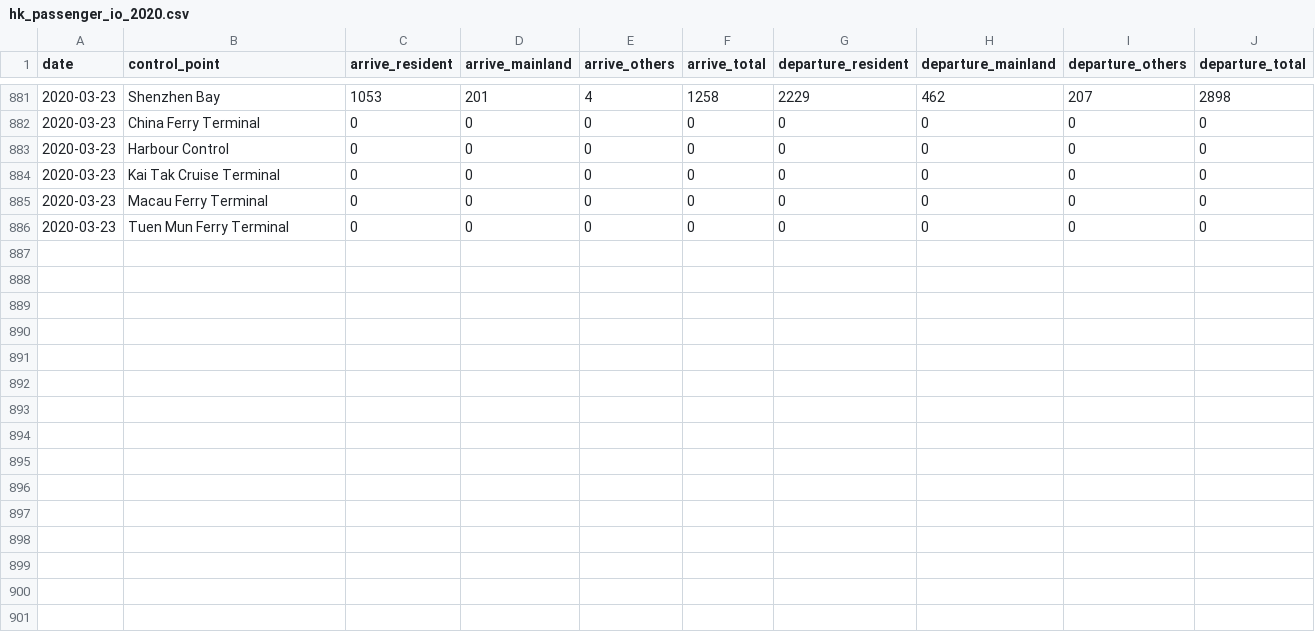
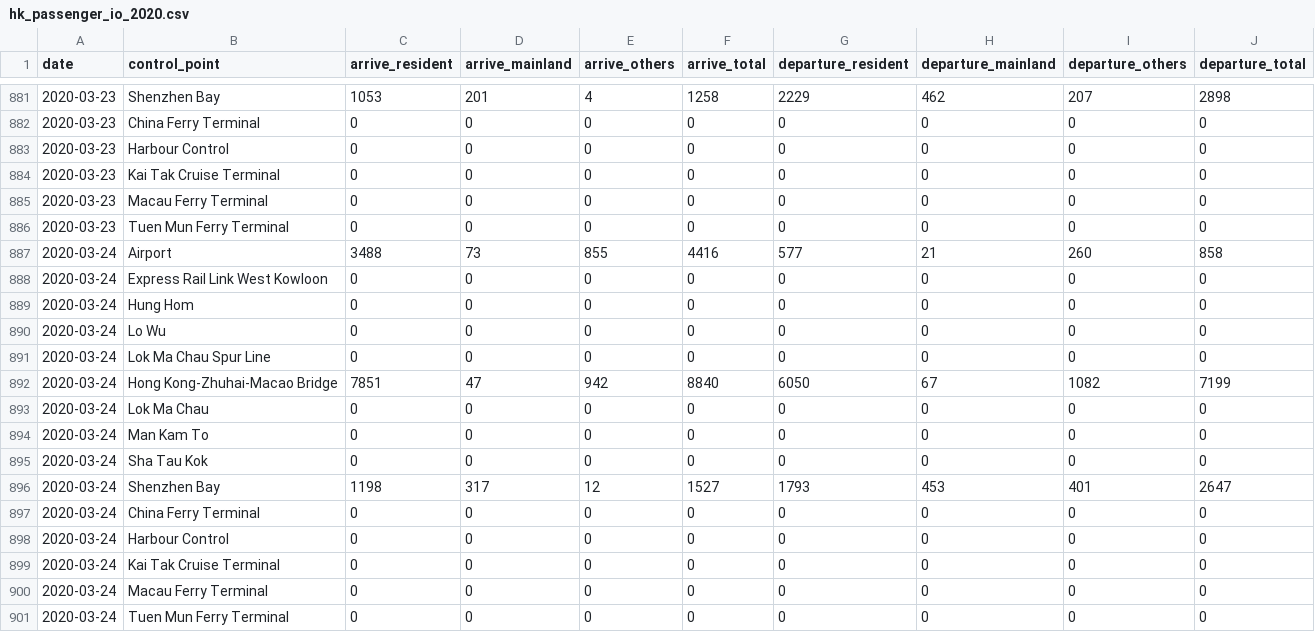
Before and after one commit to HKer-IO/hk-passenger-io-data, a CSV file: data/hk_passenger_io_2020.csv, drawn as a sheet; only a part is shown, gaps mark what is left out; the diff names each change by its address in the sheet, - before the commit and + after, or states it on an @@ line.

```diff
--- a/data/hk_passenger_io_2020.csv
+++ b/data/hk_passenger_io_2020.csv
+row 887: 2020-03-24 | Airport | 3488 | 73 | 855 | 4416 | 577 | 21 | 260 | 858
+row 888: 2020-03-24 | Express Rail Link West Kowloon | 0 | 0 | 0 | 0 | 0 | 0 | 0 | 0
+row 889: 2020-03-24 | Hung Hom | 0 | 0 | 0 | 0 | 0 | 0 | 0 | 0
+row 890: 2020-03-24 | Lo Wu | 0 | 0 | 0 | 0 | 0 | 0 | 0 | 0
+row 891: 2020-03-24 | Lok Ma Chau Spur Line | 0 | 0 | 0 | 0 | 0 | 0 | 0 | 0
+row 892: 2020-03-24 | Hong Kong-Zhuhai-Macao Bridge | 7851 | 47 | 942 | 8840 | 6050 | 67 | 1082 | 7199
+row 893: 2020-03-24 | Lok Ma Chau | 0 | 0 | 0 | 0 | 0 | 0 | 0 | 0
+row 894: 2020-03-24 | Man Kam To | 0 | 0 | 0 | 0 | 0 | 0 | 0 | 0
+row 895: 2020-03-24 | Sha Tau Kok | 0 | 0 | 0 | 0 | 0 | 0 | 0 | 0
+row 896: 2020-03-24 | Shenzhen Bay | 1198 | 317 | 12 | 1527 | 1793 | 453 | 401 | 2647
+row 897: 2020-03-24 | China Ferry Terminal | 0 | 0 | 0 | 0 | 0 | 0 | 0 | 0
+row 898: 2020-03-24 | Harbour Control | 0 | 0 | 0 | 0 | 0 | 0 | 0 | 0
+row 899: 2020-03-24 | Kai Tak Cruise Terminal | 0 | 0 | 0 | 0 | 0 | 0 | 0 | 0
+row 900: 2020-03-24 | Macau Ferry Terminal | 0 | 0 | 0 | 0 | 0 | 0 | 0 | 0
+row 901: 2020-03-24 | Tuen Mun Ferry Terminal | 0 | 0 | 0 | 0 | 0 | 0 | 0 | 0
```
